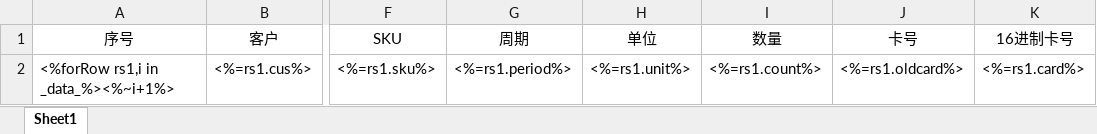
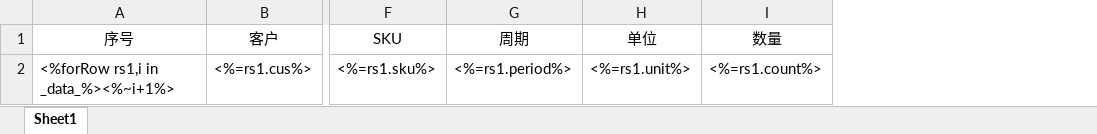
Before and after one commit to panyunyi/smartbox, an Excel workbook: public/upload/powerlist.xlsx, sheet Sheet1, drawn as a sheet; only a part is shown, gaps mark what is left out; values as stored, in another font and other column widths than the file's, no borders; the diff names each change by its address in the sheet, - before the commit and + after, or states it on an @@ line.

```diff
--- a/public/upload/powerlist.xlsx (sheet Sheet1)
+++ b/public/upload/powerlist.xlsx (sheet Sheet1)
-column J (卡号), row 2: <%=rs1.oldcard%>
-column K (16进制卡号), row 2: <%=rs1.card%>
```
Also changed, not shown: public/upload/慕贝尔（一厂）.xlsx, 3 other files.
